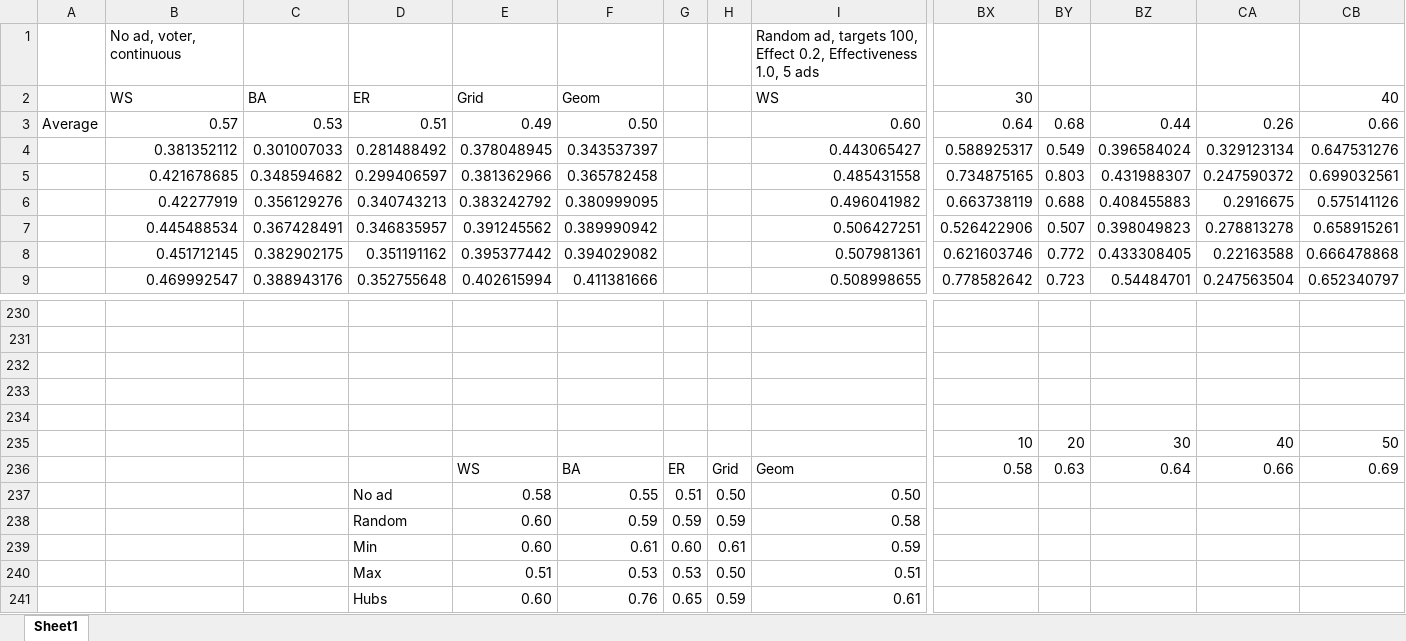
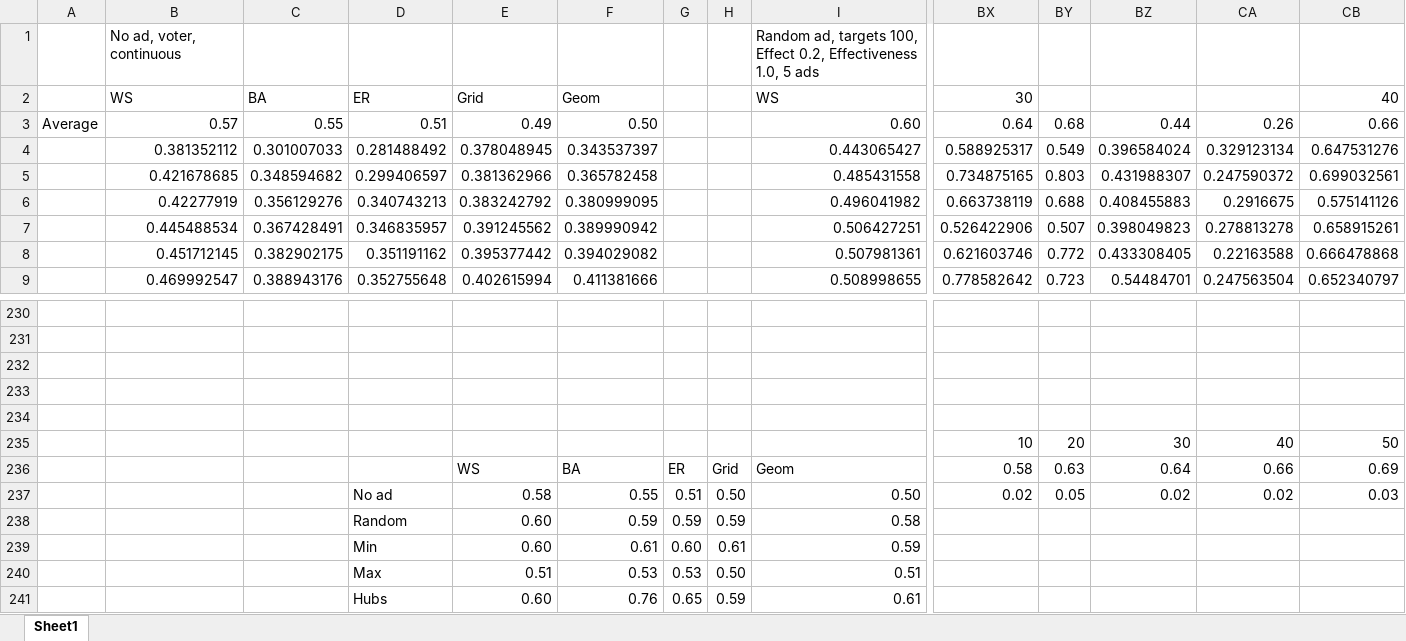
Before and after one commit to xdrazkov/IV109-project, an Excel workbook: results.xlsx, sheet Sheet1, drawn as a sheet; only a part is shown, gaps mark what is left out; values as stored, in another font and other column widths than the file's, no borders; charts and pictures not drawn; removed rows and columns are numbered as before the commit, all else as after; rows hold the shown columns only; the diff names each change by its address in the sheet, - before the commit and + after, or states it on an @@ line.

Commit message:
add graph, fix ranges

```diff
--- a/results.xlsx (sheet Sheet1)
+++ b/results.xlsx (sheet Sheet1)
-C3: 0.53
+C3: 0.55
-row 237:  |  |  | No ad | 0.58 | 0.55 | 0.51 | 0.50 | 0.50
+row 237:  |  |  | No ad | 0.58 | 0.55 | 0.51 | 0.50 | 0.50 | 0.02 | 0.05 | 0.02 | 0.02 | 0.03
```
Also changed, not shown: formulas that keep their value, charts or pictures.
